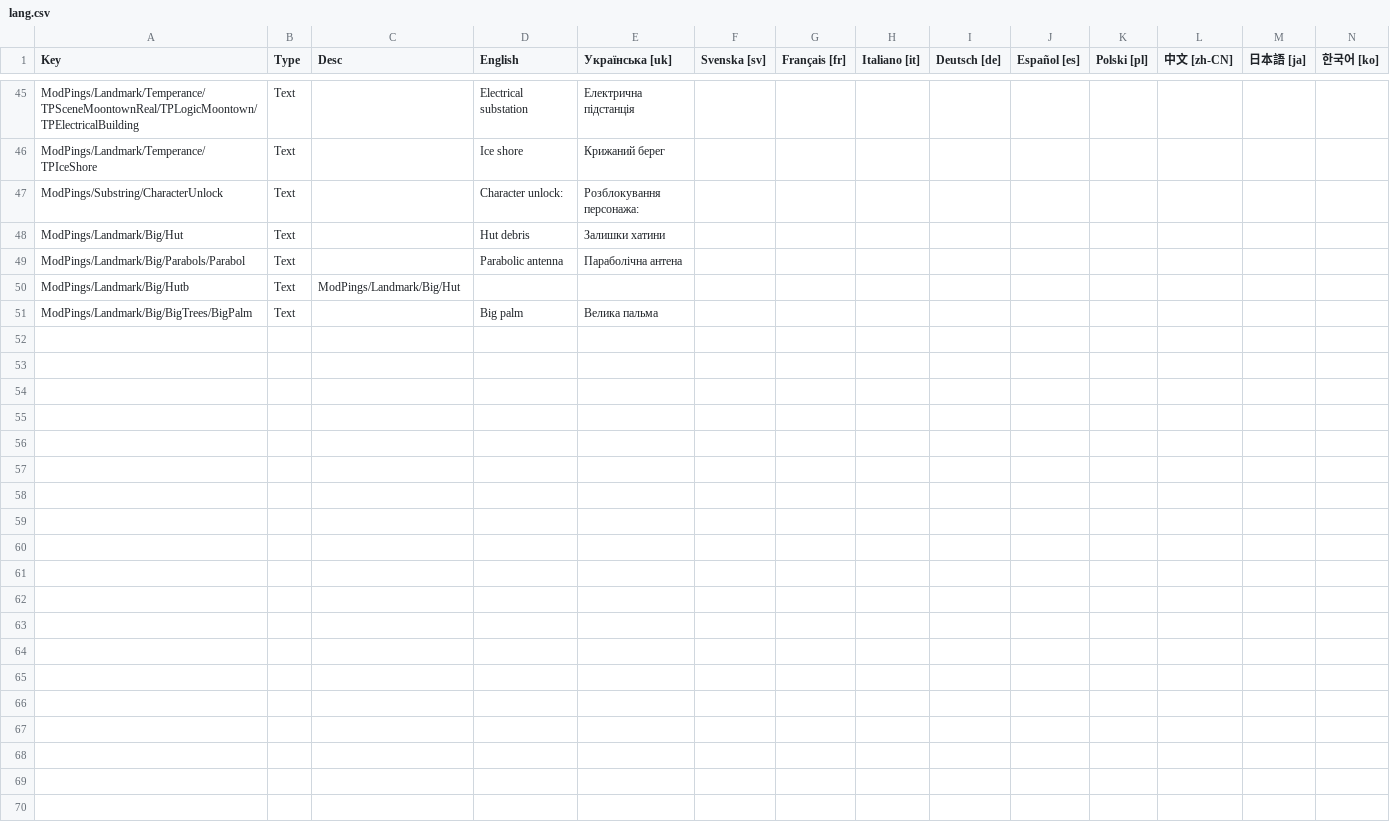
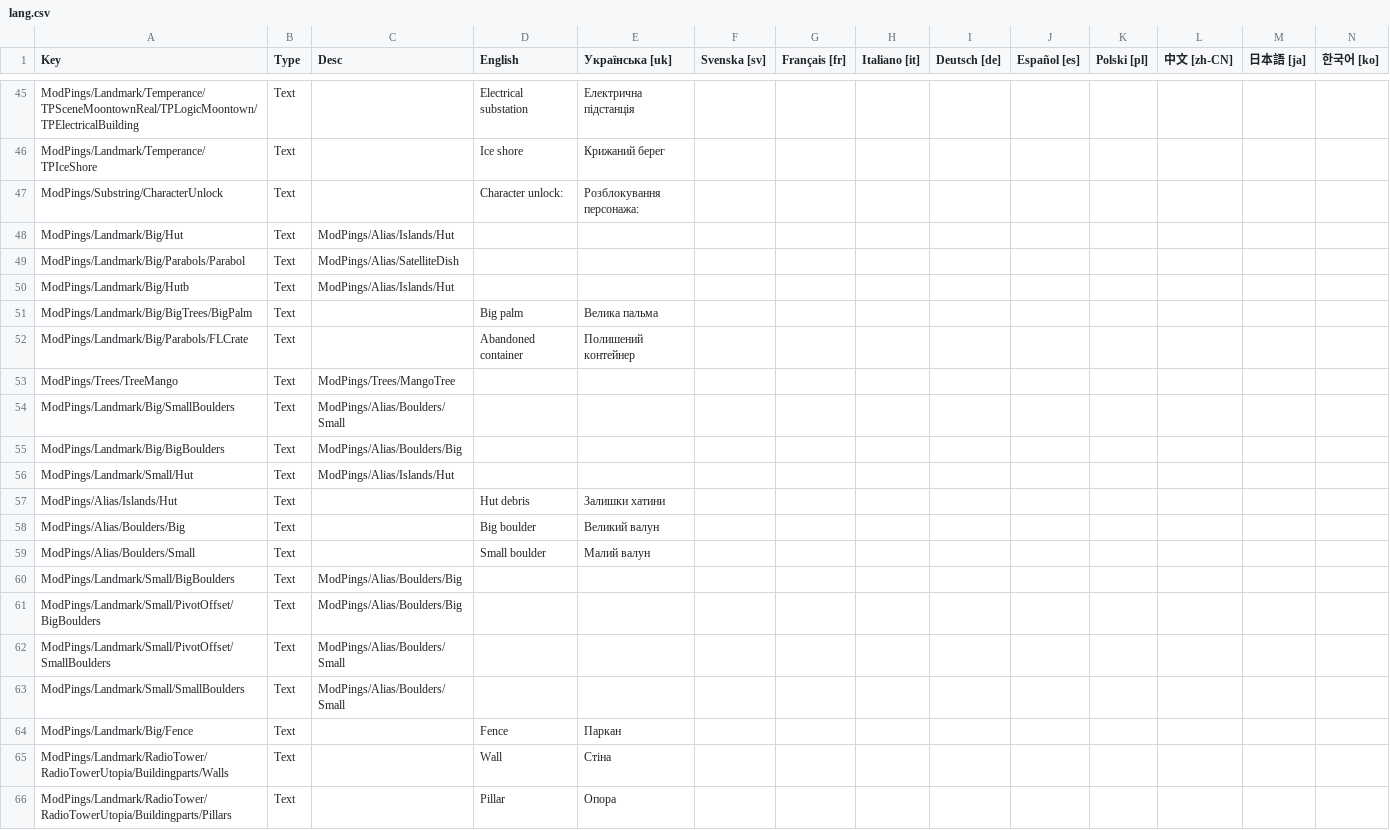
Before and after one commit to AntidotAleks/Pings, a CSV file: pings/misc/lang.csv, drawn as a sheet; only a part is shown, gaps mark what is left out; rows hold the shown columns only; the diff covers the shown part only; the diff names each change by its address in the sheet, - before the commit and + after, or states it on an @@ line.

Commit message:
Radio Tower translations

```diff
--- a/pings/misc/lang.csv
+++ b/pings/misc/lang.csv
-C48 (Desc): (empty)
+C48 (Desc): ModPings/Alias/Islands/Hut
-D48 (English): Hut debris
+D48 (English): (empty)
-E48 (Українська [uk]): Залишки хатини
+E48 (Українська [uk]): (empty)
-C49 (Desc): (empty)
+C49 (Desc): ModPings/Alias/SatelliteDish
-D49 (English): Parabolic antenna
+D49 (English): (empty)
-E49 (Українська [uk]): Параболічна антена
+E49 (Українська [uk]): (empty)
-C50 (Desc): ModPings/Landmark/Big/Hut
+C50 (Desc): ModPings/Alias/Islands/Hut
+row 52: ModPings/Landmark/Big/Parabols/FLCrate | Text |  | Abandoned container | Полишений контейнер
+row 53: ModPings/Trees/TreeMango | Text | ModPings/Trees/MangoTree
+row 54: ModPings/Landmark/Big/SmallBoulders | Text | ModPings/Alias/Boulders/Small
+row 55: ModPings/Landmark/Big/BigBoulders | Text | ModPings/Alias/Boulders/Big
+row 56: ModPings/Landmark/Small/Hut | Text | ModPings/Alias/Islands/Hut
+row 57: ModPings/Alias/Islands/Hut | Text |  | Hut debris | Залишки хатини
+row 58: ModPings/Alias/Boulders/Big | Text |  | Big boulder | Великий валун
+row 59: ModPings/Alias/Boulders/Small | Text |  | Small boulder | Малий валун
+row 60: ModPings/Landmark/Small/BigBoulders | Text | ModPings/Alias/Boulders/Big
+row 61: ModPings/Landmark/Small/PivotOffset/BigBoulders | Text | ModPings/Alias/Boulders/Big
+row 62: ModPings/Landmark/Small/PivotOffset/SmallBoulders | Text | ModPings/Alias/Boulders/Small
+row 63: ModPings/Landmark/Small/SmallBoulders | Text | ModPings/Alias/Boulders/Small
+row 64: ModPings/Landmark/Big/Fence | Text |  | Fence | Паркан
+row 65: ModPings/Landmark/RadioTower/RadioTowerUtopia/Buildingparts/Walls | Text |  | Wall | Стіна
+row 66: ModPings/Landmark/RadioTower/RadioTowerUtopia/Buildingparts/Pillars | Text |  | Pillar | Опора
```
Also changed, not shown: 11 added rows elsewhere in this file, 1 other file.
